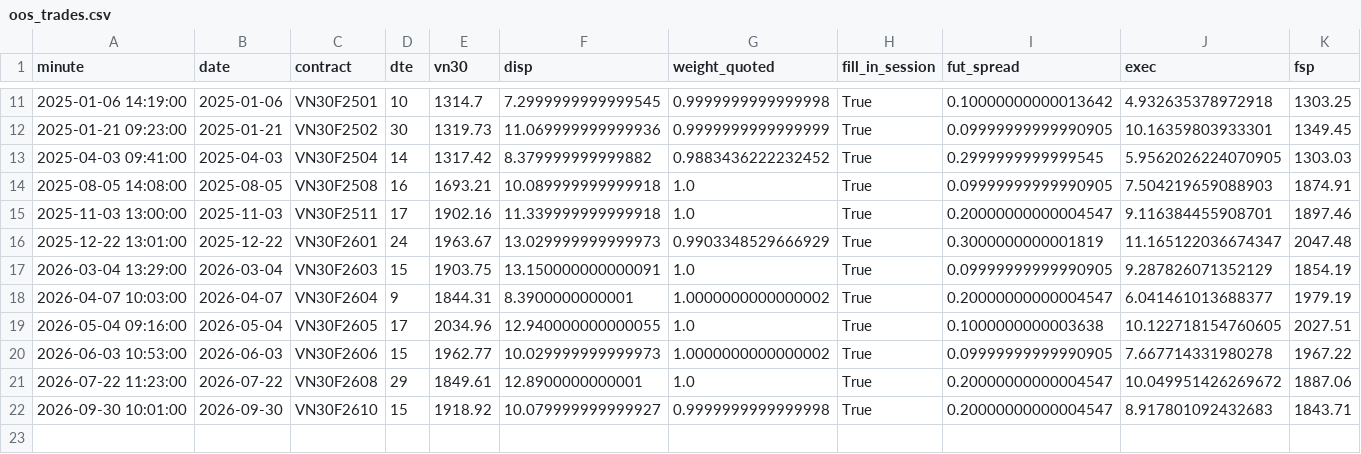
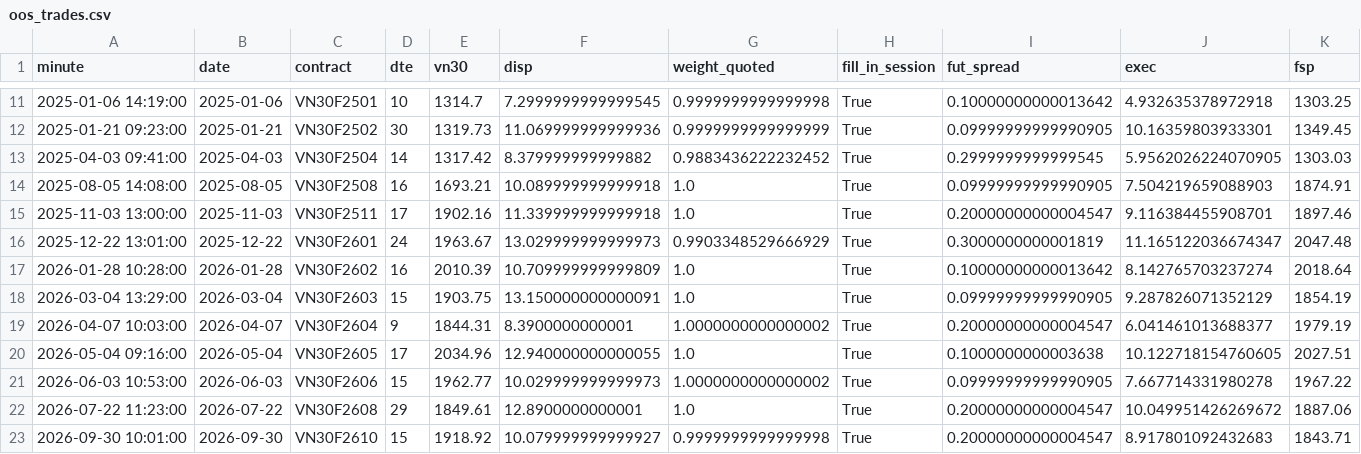
Before and after one commit to Lilvutra/VN30F-Basis-Carry, a CSV file: result/walkforward_intraday_delay30/oos_trades.csv, drawn as a sheet; only a part is shown, gaps mark what is left out; rows hold the shown columns only; the diff names each change by its address in the sheet, - before the commit and + after, or states it on an @@ line.

```diff
--- a/result/walkforward_intraday_delay30/oos_trades.csv
+++ b/result/walkforward_intraday_delay30/oos_trades.csv
+row 17: 2026-01-28 10:28:00 | 2026-01-28 | VN30F2602 | 16 | 2010.39 | 10.709999999999809 | 1.0 | True | 0.10000000000013642 | 8.142765703237274 | 2018.64
```
Also changed, not shown: result/walkforward_intraday/oos_trades.csv, result/walkforward_intraday/trades.csv, 17 other files.
